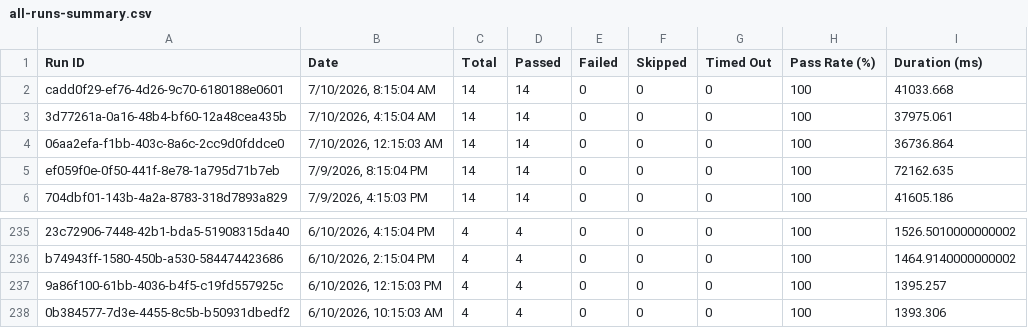
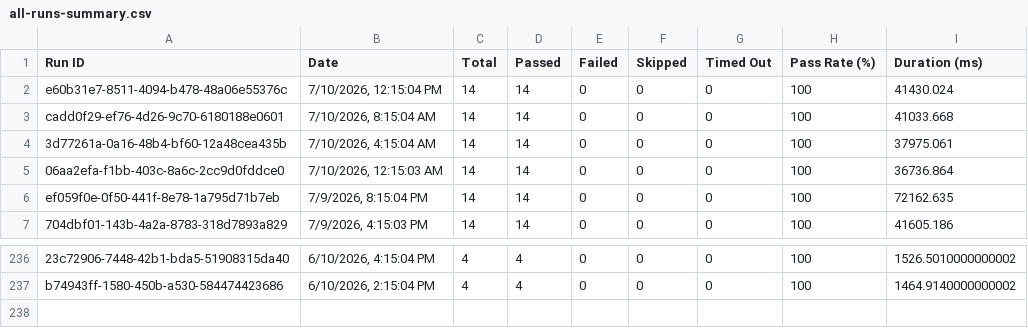
Before and after one commit to saira-uwc/asksam-datascience-automation, a CSV file: docs/exports/all-runs-summary.csv, drawn as a sheet; only a part is shown, gaps mark what is left out.

```diff
--- a/docs/exports/all-runs-summary.csv
+++ b/docs/exports/all-runs-summary.csv
@@ -1,2 +1,3 @@
 Run ID,Date,Total,Passed,Failed,Skipped,Timed Out,Pass Rate (%),Duration (ms)
+"e60b31e7-8511-4094-b478-48a06e55376c","7/10/2026, 12:15:04 PM",14,14,0,0,0,100,41430.024
 "cadd0f29-ef76-4d26-9c70-6180188e0601","7/10/2026, 8:15:04 AM",14,14,0,0,0,100,41033.668
@@ -236,3 +237 @@ Run ID,Date,Total,Passed,Failed,Skipped,Timed Out,Pass Rate (%),Duration (ms)
 "b74943ff-1580-450b-a530-584474423686","6/10/2026, 2:15:04 PM",4,4,0,0,0,100,1464.9140000000002
-"9a86f100-61bb-4036-b4f5-c19fd557925c","6/10/2026, 12:15:03 PM",4,4,0,0,0,100,1395.257
-"0b384577-7d3e-4455-8c5b-b50931dbedf2","6/10/2026, 10:15:03 AM",4,4,0,0,0,100,1393.306
```
Also changed, not shown: docs/exports/current-run.csv, 16 other files.
